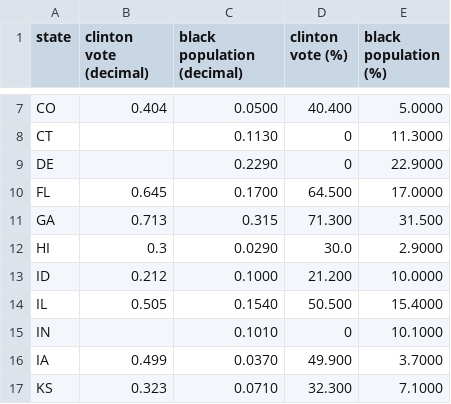
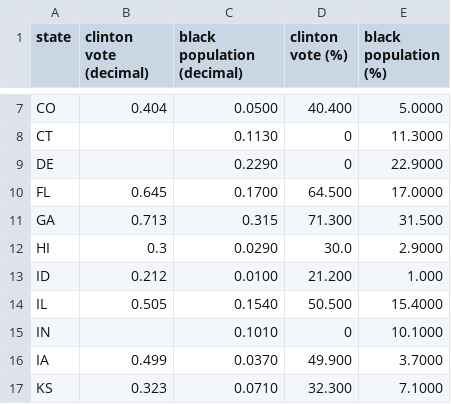
Before and after one commit to Statistica/wisconsin-prediction, a CSV file: clinton-vote.csv, drawn as a sheet; only a part is shown, gaps mark what is left out.

Commit message:
update idaho to 1%

```diff
--- a/clinton-vote.csv
+++ b/clinton-vote.csv
@@ -12,3 +12,3 @@ GA,0.713,0.315,71.300,31.500
 HI,0.3,0.0290,30.0,2.9000
-ID,0.212,0.1000,21.200,10.0000
+ID,0.212,0.0100,21.200,1.000
 IL,0.505,0.1540,50.500,15.4000
```
